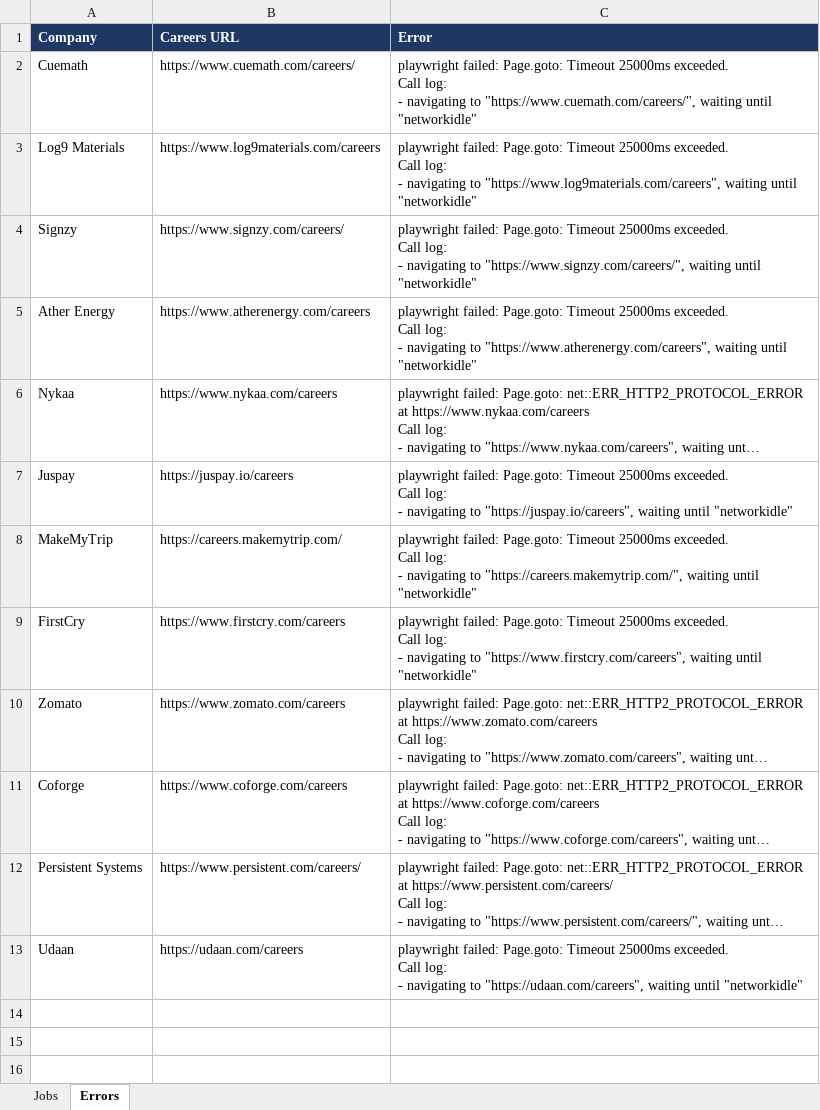
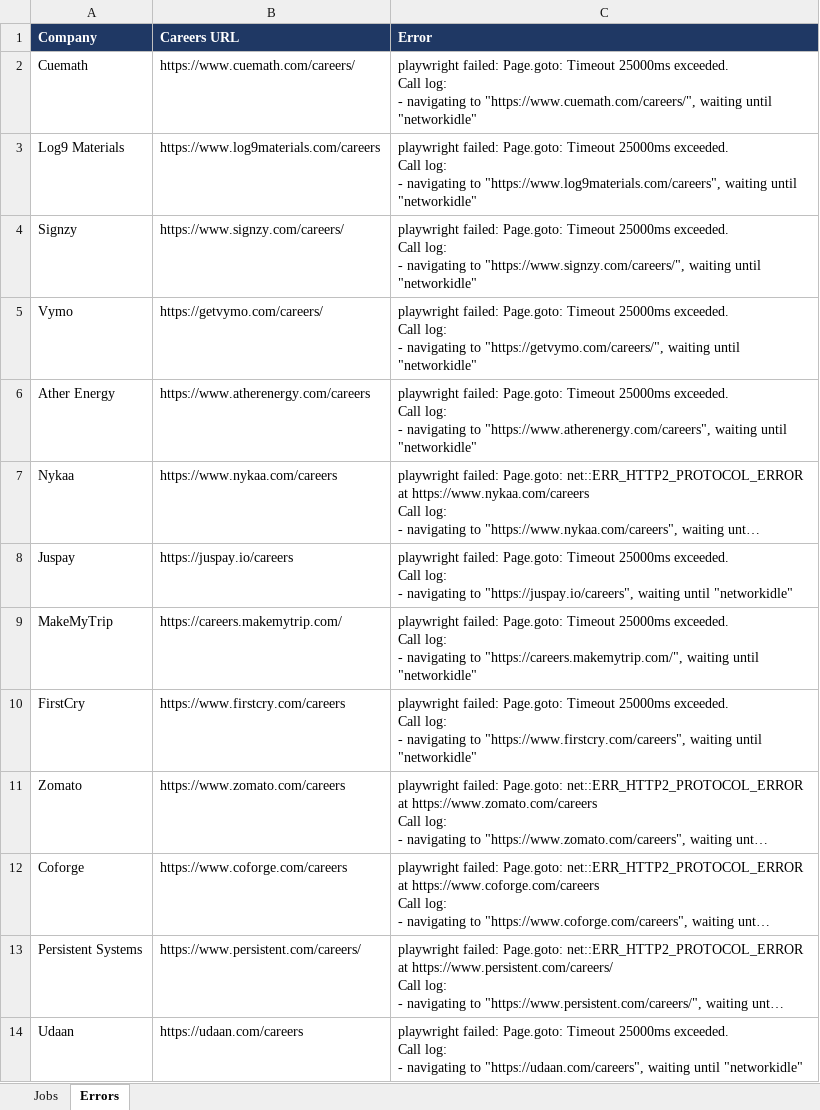
Before and after one commit to Lakshhiitaaa/JobTracker, an Excel workbook: reports/jobs_2026-09-03.xlsx, sheet Errors, drawn as a sheet; long unchanged cells end in …; values as stored, in another font and other column widths than the file's, no borders; ↵ is a line break in a cell; the diff names each change by its address in the sheet, - before the commit and + after, or states it on an @@ line.

```diff
--- a/reports/jobs_2026-09-03.xlsx (sheet Errors)
+++ b/reports/jobs_2026-09-03.xlsx (sheet Errors)
+row 5: Vymo | https://getvymo.com/careers/ | playwright failed: Page.goto: Timeout 25000ms exceeded. ↵ Call log: ↵ - navigating to "https://getvymo.com/careers/", waiting until "networkidle"
```
Also changed, not shown: sheet Jobs, 1 other file.
